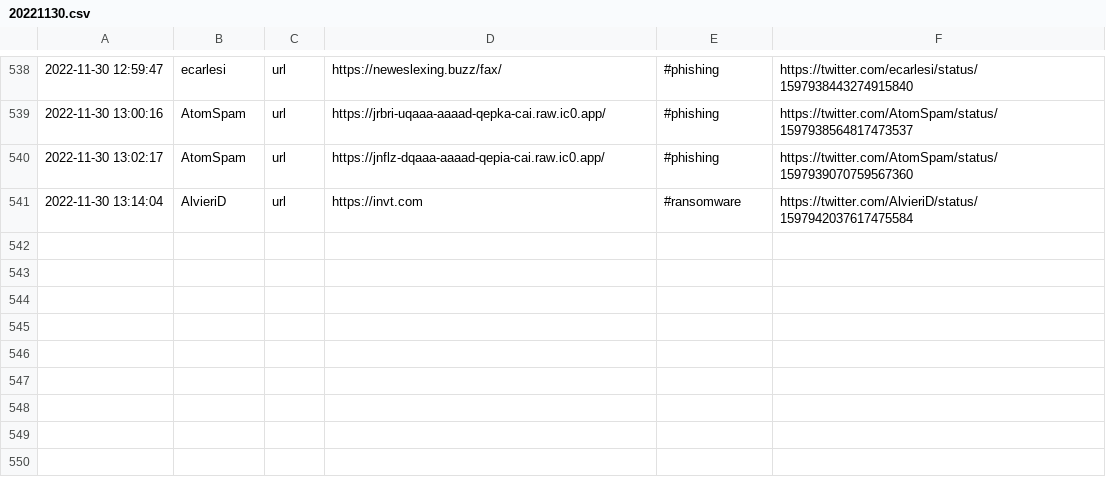
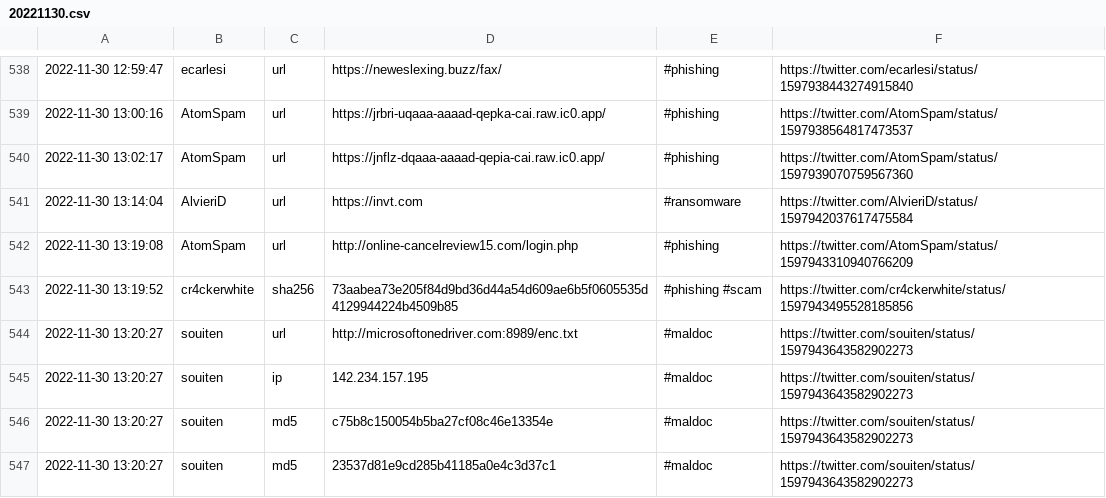
Before and after one commit to nankopeter/TweetFeed, a CSV file: 202211/20221130.csv, drawn as a sheet; only a part is shown, gaps mark what is left out; the diff names each change by its address in the sheet, - before the commit and + after, or states it on an @@ line.

```diff
--- a/202211/20221130.csv
+++ b/202211/20221130.csv
+row 542: 2022-11-30 13:19:08 | AtomSpam | url | http://online-cancelreview15.com/login.php | #phishing | https://twitter.com/AtomSpam/status/1597943310940766209
+row 543: 2022-11-30 13:19:52 | cr4ckerwhite | sha256 | 73aabea73e205f84d9bd36d44a54d609ae6b5f0605535d4129944224b4509b85 | #phishing #scam | https://twitter.com/cr4ckerwhite/status/1597943495528185856
+row 544: 2022-11-30 13:20:27 | souiten | url | http://microsoftonedriver.com:8989/enc.txt | #maldoc | https://twitter.com/souiten/status/1597943643582902273
+row 545: 2022-11-30 13:20:27 | souiten | ip | 142.234.157.195 | #maldoc | https://twitter.com/souiten/status/1597943643582902273
+row 546: 2022-11-30 13:20:27 | souiten | md5 | c75b8c150054b5ba27cf08c46e13354e | #maldoc | https://twitter.com/souiten/status/1597943643582902273
+row 547: 2022-11-30 13:20:27 | souiten | md5 | 23537d81e9cd285b41185a0e4c3d37c1 | #maldoc | https://twitter.com/souiten/status/1597943643582902273
```
Also changed, not shown: today.csv, 3 other files.
